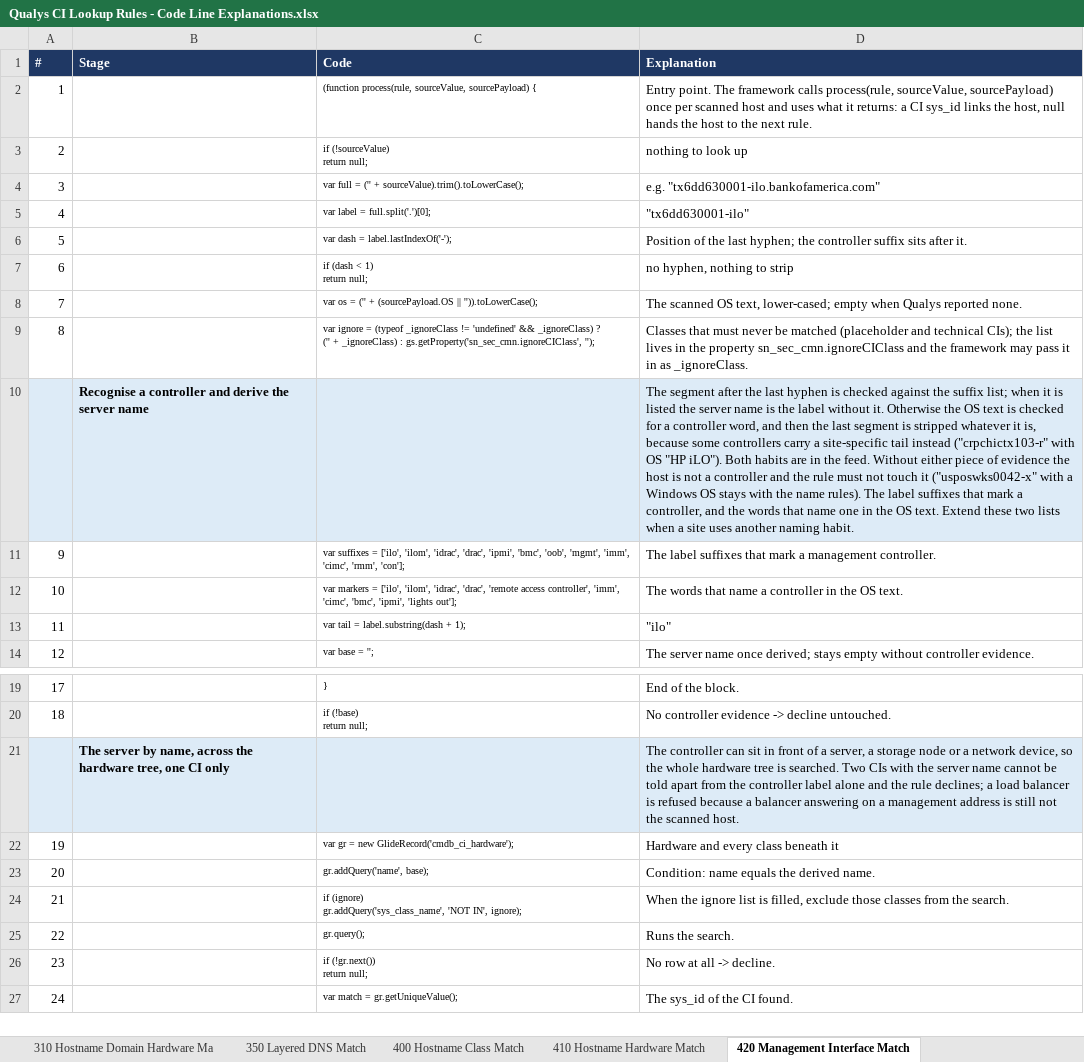
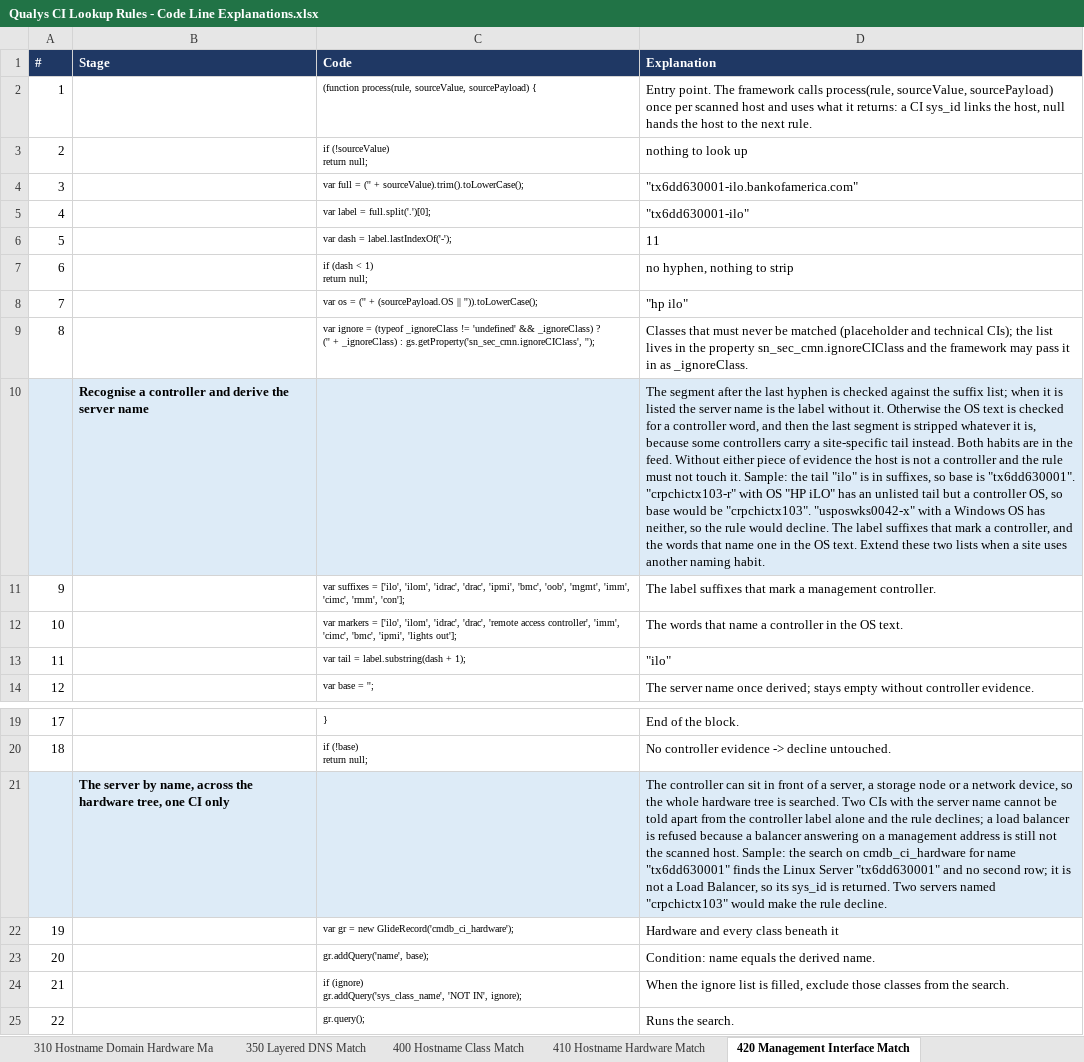
Before and after one commit to singhmihir/py, an Excel workbook: stories/qualys-ci-lookup-rules/Qualys CI Lookup Rules - Code Line Explanations.xlsx, sheet 420 Management Interface Match, drawn as a sheet; only a part is shown, gaps mark what is left out; the shorter side is filled out with more unchanged rows; values as stored, in another font and other column widths than the file's, no borders; the diff names each change by its address in the sheet, - before the commit and + after, or states it on an @@ line.

```diff
--- a/stories/qualys-ci-lookup-rules/Qualys CI Lookup Rules - Code Line Explanations.xlsx (sheet 420 Management Interface Match)
+++ b/stories/qualys-ci-lookup-rules/Qualys CI Lookup Rules - Code Line Explanations.xlsx (sheet 420 Management Interface Match)
-D4 (Explanation): e.g. "tx6dd630001-ilo.bankofamerica.com"
+D4 (Explanation): "tx6dd630001-ilo.bankofamerica.com"
-D6 (Explanation): Position of the last hyphen; the controller suffix sits after it.
+D6 (Explanation): 11
-D8 (Explanation): The scanned OS text, lower-cased; empty when Qualys reported none.
+D8 (Explanation): "hp ilo"
-D10 (Explanation): …site-specific tail instead ("crpchictx103-r" with OS "HP iLO"). Both habits are in the feed. Without either piece of evidence the host is not a controller and the rule must not touch it ("usposwks0042-x" with a Windows OS stays with the name rules). The label…
+D10 (Explanation): …site-specific tail instead. Both habits are in the feed. Without either piece of evidence the host is not a controller and the rule must not touch it. Sample: the tail "ilo" is in suffixes, so base is "tx6dd630001". "crpchictx103-r" with OS "HP iLO" has an unlisted tail but a controller OS, so base would be "crpchictx103". "usposwks0042-x" with a Windows OS has neither, so the rule would decline. The label…
-D21 (Explanation): …scanned host.
+D21 (Explanation): …scanned host. Sample: the search on cmdb_ci_hardware for name "tx6dd630001" finds the Linux Server "tx6dd630001" and no second row; it is not a Load Balancer, so its sys_id is returned. Two servers named "crpchictx103" would make the rule decline.
```
Also changed, not shown: sheet Overview, sheet 460 Load Balancer Service Match, sheet 705 IP Hardware Match, sheet 350 Layered DNS Match, sheet 200 Cisco IP Phone MAC, sheet 410 Hostname Hardware Match, 13 more sheets, 31 other files.
